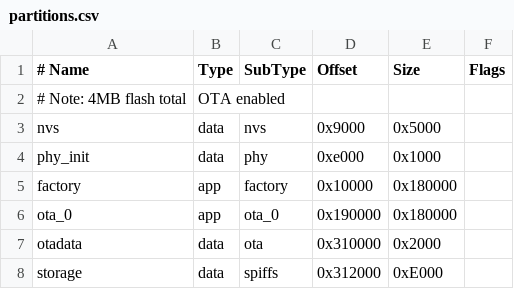
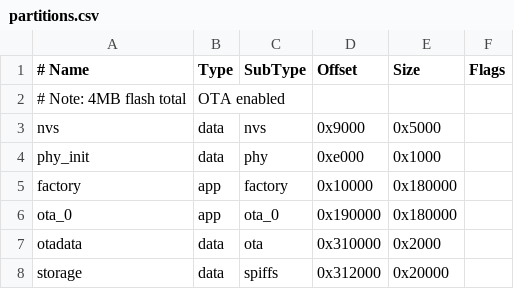
Before and after one commit to screemerpl/bike_pressure_monitor, a CSV file: partitions.csv, drawn as a sheet.

Commit message:
feat: Add comprehensive Doxygen documentation, refactor State.h encapsulation, optimize build size, and implement PNG-based UI assets
- Add Doxygen comments to all main/ source files (13 files)
- Refactor State.h: remove duplicate public fields, use proper getters/setters
- Update 6 dependent files to use new State API
- Apply sdkconfig optimizations (disable assertions, ERROR-level logging)
- Implement PNG image loading from SPIFFS instead of embedded C arrays
  - Add SPIFFSManager for filesystem mounting
  - Configure LVGL PNG decoder (lodepng)
  - Convert UI screens to load images from SPIFFS (S:/)
  - Expected firmware size reduction: ~370 KB (26%)
- Remove dead code (off_pin 35 for wrong ESP32 variant)

```diff
--- a/partitions.csv
+++ b/partitions.csv
@@ -7,2 +7,2 @@ ota_0,    app,  ota_0,   0x190000,0x180000,
 otadata,  data, ota,     0x310000,0x2000,
-storage,  data, spiffs,  0x312000,0xE000,
+storage,  data, spiffs,  0x312000,0x20000,
```
Also changed, not shown: 47 other files.
